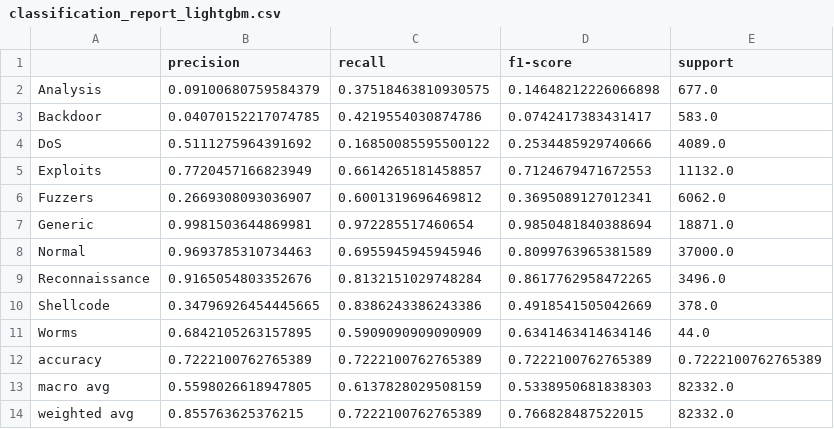
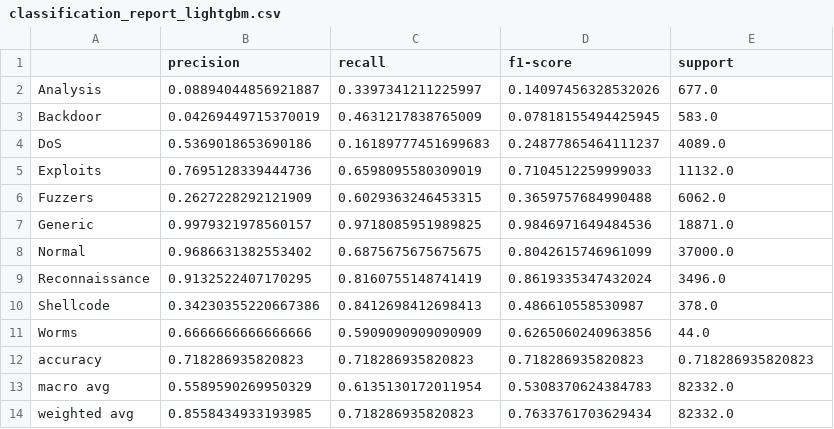
Before and after one commit to nguyentuancuong20214950/offloading-for-nids, a CSV file: results/cloud_ids/classification_report_lightgbm.csv, drawn as a sheet.

```diff
--- a/results/cloud_ids/classification_report_lightgbm.csv
+++ b/results/cloud_ids/classification_report_lightgbm.csv
@@ -1,14 +1,14 @@
 ,precision,recall,f1-score,support
-Analysis,0.09100680759584379,0.37518463810930575,0.14648212226066898,677.0
-Backdoor,0.04070152217074785,0.4219554030874786,0.0742417383431417,583.0
-DoS,0.5111275964391692,0.16850085595500122,0.2534485929740666,4089.0
-Exploits,0.7720457166823949,0.6614265181458857,0.7124679471672553,11132.0
-Fuzzers,0.2669308093036907,0.6001319696469812,0.3695089127012341,6062.0
-Generic,0.9981503644869981,0.972285517460654,0.9850481840388694,18871.0
-Normal,0.9693785310734463,0.6955945945945946,0.8099763965381589,37000.0
-Reconnaissance,0.9165054803352676,0.8132151029748284,0.8617762958472265,3496.0
-Shellcode,0.34796926454445665,0.8386243386243386,0.4918541505042669,378.0
-Worms,0.6842105263157895,0.5909090909090909,0.6341463414634146,44.0
-accuracy,0.7222100762765389,0.7222100762765389,0.7222100762765389,0.7222100762765389
-macro avg,0.5598026618947805,0.6137828029508159,0.5338950681838303,82332.0
-weighted avg,0.855763625376215,0.7222100762765389,0.766828487522015,82332.0
+Analysis,0.08894044856921887,0.3397341211225997,0.14097456328532026,677.0
+Backdoor,0.04269449715370019,0.4631217838765009,0.07818155494425945,583.0
+DoS,0.5369018653690186,0.16189777451699683,0.24877865464111237,4089.0
+Exploits,0.7695128339444736,0.6598095580309019,0.7104512259999033,11132.0
+Fuzzers,0.2627228292121909,0.6029363246453315,0.3659757684990488,6062.0
+Generic,0.9979321978560157,0.9718085951989825,0.9846971649484536,18871.0
+Normal,0.9686631382553402,0.6875675675675675,0.8042615746961099,37000.0
+Reconnaissance,0.9132522407170295,0.8160755148741419,0.8619335347432024,3496.0
+Shellcode,0.34230355220667386,0.8412698412698413,0.486610558530987,378.0
+Worms,0.6666666666666666,0.5909090909090909,0.6265060240963856,44.0
+accuracy,0.718286935820823,0.718286935820823,0.718286935820823,0.718286935820823
+macro avg,0.5589590269950329,0.6135130172011954,0.5308370624384783,82332.0
+weighted avg,0.8558434933193985,0.718286935820823,0.7633761703629434,82332.0
```
Also changed, not shown: results/cloud_ids/classification_report_catboost.csv, results/cloud_ids/classification_report_neural_net.csv, 26 other files.
